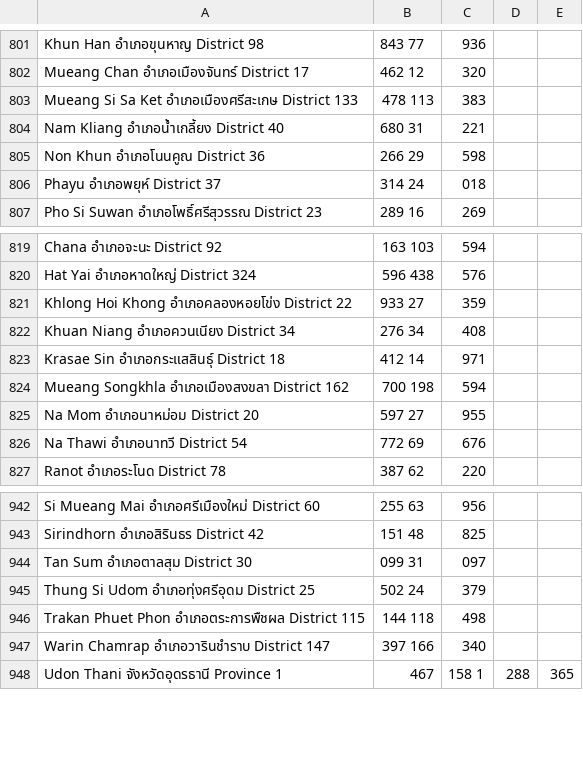
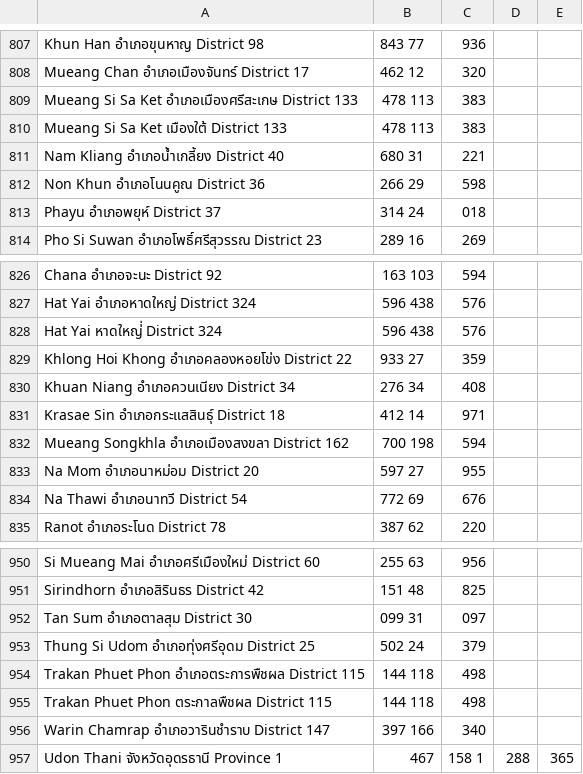
Before and after one commit to mcyph/world_subnational_covid_crawler, a CSV file: overseas/th_data/th_districts.csv, drawn as a sheet; only a part is shown, gaps mark what is left out; the diff covers the shown part only.

```diff
--- a/overseas/th_data/th_districts.csv
+++ b/overseas/th_data/th_districts.csv
@@ -803,2 +809,3 @@ Mueang Chan	อำเภอเมืองจันทร์	District	17,462	12,
 Mueang Si Sa Ket	อำเภอเมืองศรีสะเกษ	District	133,478	113,383
+Mueang Si Sa Ket	เมืองใต้	District	133,478	113,383
 Nam Kliang	อำเภอน้ำเกลี้ยง	District	40,680	31,221
@@ -820,2 +827,3 @@ Chana	อำเภอจะนะ	District	92,163	103,594
 Hat Yai	อำเภอหาดใหญ่	District	324,596	438,576
+Hat Yai	หาดใหญ่่	District	324,596	438,576
 Khlong Hoi Khong	อำเภอคลองหอยโข่ง	District	22,933	27,359
@@ -946,2 +954,3 @@ Thung Si Udom	อำเภอทุ่งศรีอุดม	District	25,502	2
 Trakan Phuet Phon	อำเภอตระการพืชผล	District	115,144	118,498
+Trakan Phuet Phon	ตระกาลพืชผล	District	115,144	118,498
 Warin Chamrap	อำเภอวารินชำราบ	District	147,397	166,340
```
Also changed, not shown: 8 added rows elsewhere in this file, 26 other files.
